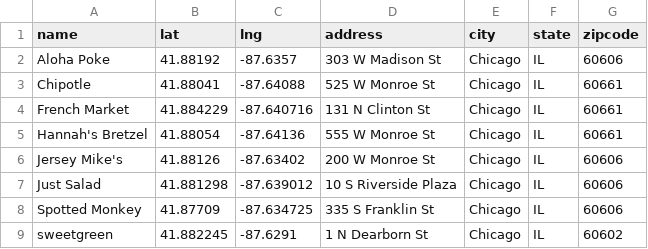
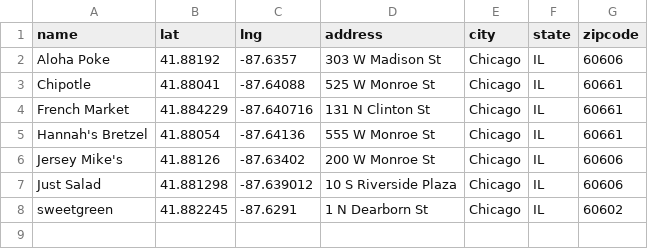
Before and after one commit to datudar/whats-for-lunch, a CSV file: lunch_spots.csv, drawn as a sheet; the diff names each change by its address in the sheet, - before the commit and + after, or states it on an @@ line.

Commit message:
Update lunch spots

```diff
--- a/lunch_spots.csv
+++ b/lunch_spots.csv
-row 8: Spotted Monkey | 41.87709 | -87.634725 | 335 S Franklin St | Chicago | IL | 60606
```
Also changed, not shown: 1 other file.
